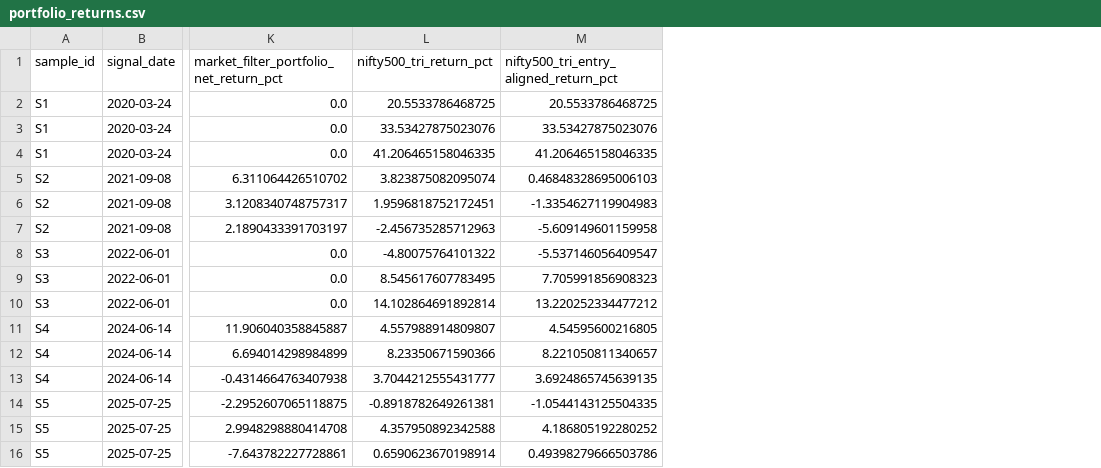
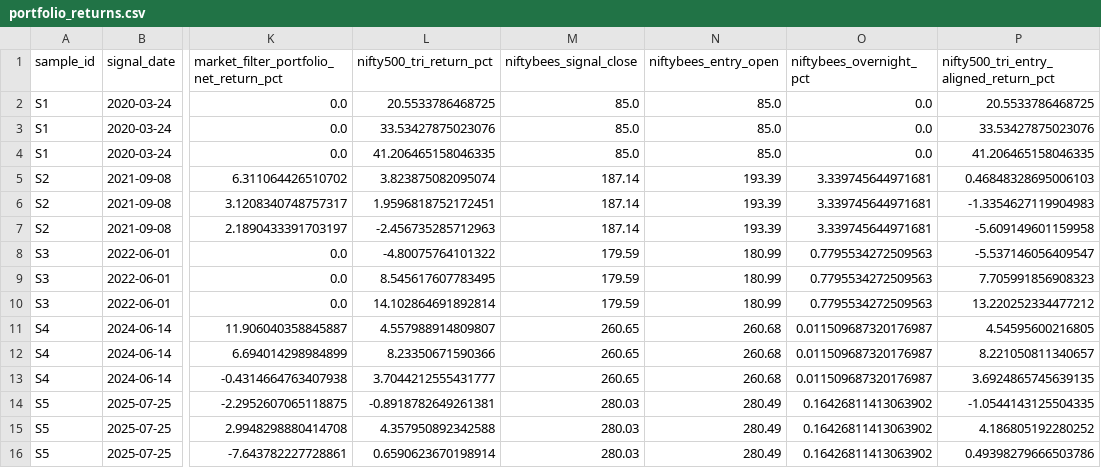
Before and after one commit to SiddhantMis/TA, a CSV file: results/pit_samples/n5_gap127_seed20261103/liquidity_first/portfolio_returns.csv, drawn as a sheet; only a part is shown, gaps mark what is left out; the diff names each change by its address in the sheet, - before the commit and + after, or states it on an @@ line.

```diff
--- a/results/pit_samples/n5_gap127_seed20261103/liquidity_first/portfolio_returns.csv
+++ b/results/pit_samples/n5_gap127_seed20261103/liquidity_first/portfolio_returns.csv
+column M (niftybees_signal_close), rows 2-16: 85.0 | 85.0 | 85.0 | 187.14 | 187.14 | 187.14 | 179.59 | 179.59 | 179.59 | 260.65 | 260.65 | 260.65 | 280.03 | 280.03 | 280.03
+column N (niftybees_entry_open), rows 2-16: 85.0 | 85.0 | 85.0 | 193.39 | 193.39 | 193.39 | 180.99 | 180.99 | 180.99 | 260.68 | 260.68 | 260.68 | 280.49 | 280.49 | 280.49
+column O (niftybees_overnight_pct), rows 2-16: 0.0 | 0.0 | 0.0 | 3.339745644971681 | 3.339745644971681 | 3.339745644971681 | 0.7795534272509563 | 0.7795534272509563 | 0.7795534272509563 | 0.011509687320176987 | 0.011509687320176987 | 0.011509687320176987 | 0.16426811413063902 | 0.16426811413063902 | 0.16426811413063902
```
Also changed, not shown: results/pit_samples/n5_gap127_seed20261103/trend_first/portfolio_returns.csv, 2 other files.
